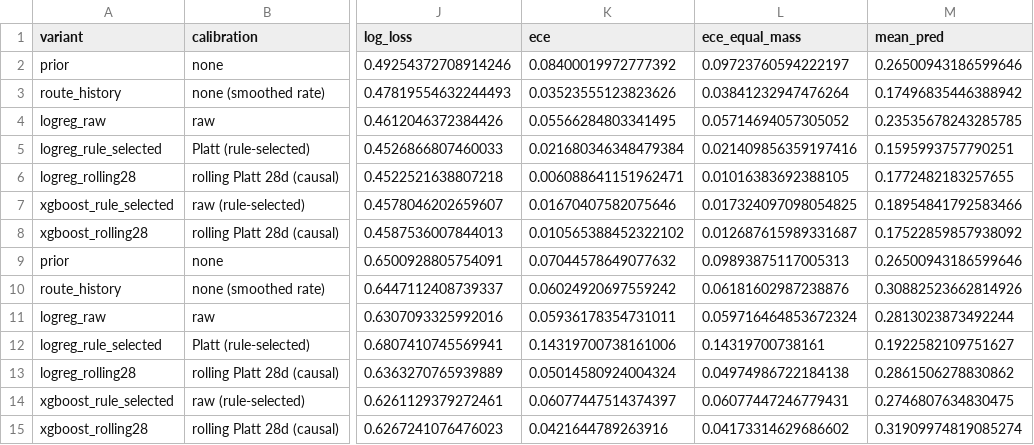
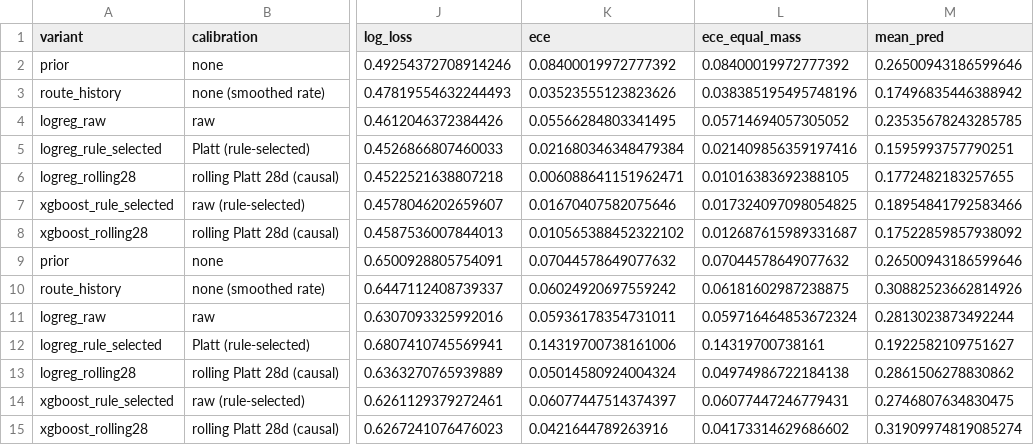
Before and after one commit to nipun1803/AeroCast-AI, a CSV file: results/headline_by_month.csv, drawn as a sheet; only a part is shown, gaps mark what is left out; the diff names each change by its address in the sheet, - before the commit and + after, or states it on an @@ line.

Commit message:
results: update headline metrics with corrected test set scores

```diff
--- a/results/headline_by_month.csv
+++ b/results/headline_by_month.csv
-L2 (ece_equal_mass): 0.09723760594222197
+L2 (ece_equal_mass): 0.08400019972777392
-L3 (ece_equal_mass): 0.03841232947476264
+L3 (ece_equal_mass): 0.038385195495748196
-L9 (ece_equal_mass): 0.09893875117005313
+L9 (ece_equal_mass): 0.07044578649077632
-L10 (ece_equal_mass): 0.06181602987238876
+L10 (ece_equal_mass): 0.06181602987238875
```
Also changed, not shown: results/headline_test.csv.
